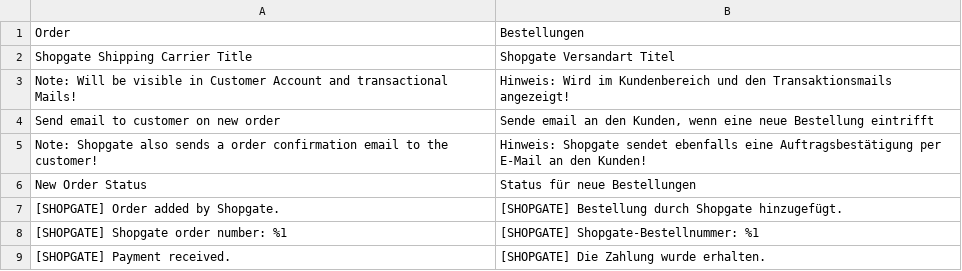
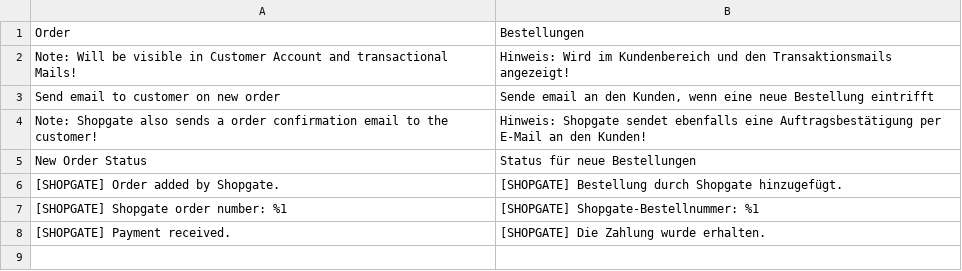
Before and after one commit to atolodas/cart-integration-magento2-import, a CSV file: i18n/de_DE.csv, drawn as a sheet; the diff names each change by its address in the sheet, - before the commit and + after, or states it on an @@ line.

Commit message:
MAGENTO2-96: use shipping info display name for shipping description instead of string rom config

```diff
--- a/i18n/de_DE.csv
+++ b/i18n/de_DE.csv
-row 2: Shopgate Shipping Carrier Title | Shopgate Versandart Titel
```
Also changed, not shown: 4 other files.
